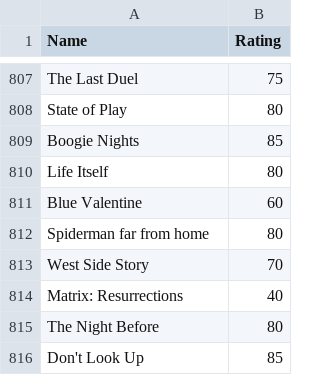
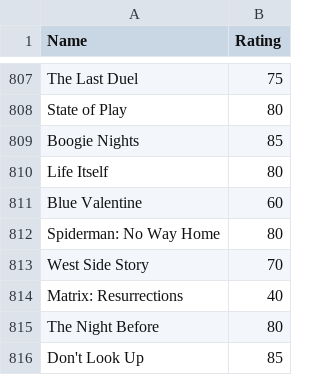
Before and after one commit to CScho96/Film-list, a CSV file: _data/movie-ratings.csv, drawn as a sheet; only a part is shown, gaps mark what is left out.

Commit message:
Update movie-ratings.csv

```diff
--- a/_data/movie-ratings.csv
+++ b/_data/movie-ratings.csv
@@ -811,3 +811,3 @@ Life Itself,80
 Blue Valentine,60
-Spiderman far from home ,80
+Spiderman: No Way Home,80
 West Side Story,70
```
